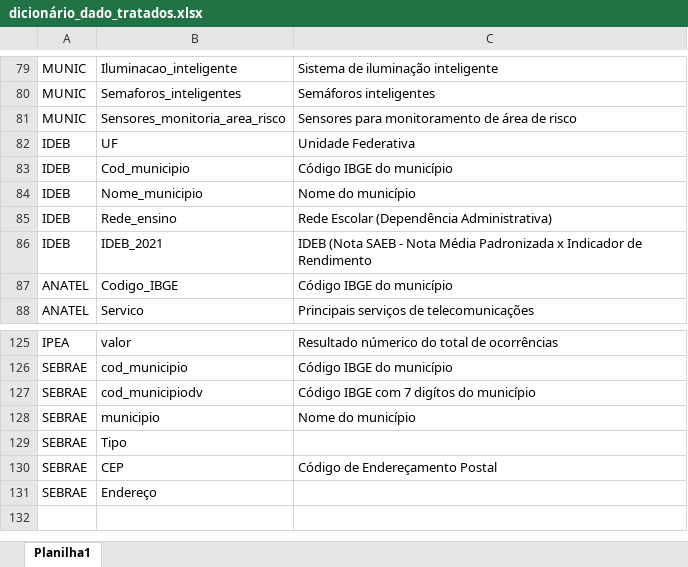
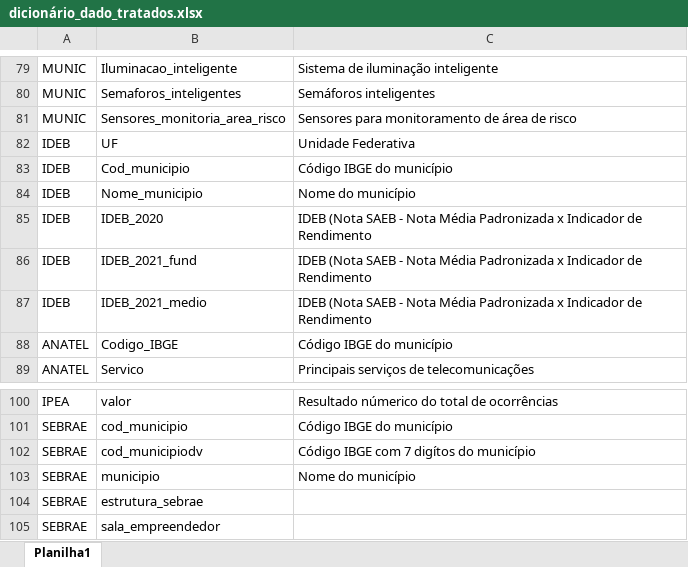
Before and after one commit to daianemartinst/lapei, an Excel workbook: 05_bases_FP/01_script/01_dados_tratados/dicionário_dado_tratados.xlsx, sheet Planilha1, drawn as a sheet; only a part is shown, gaps mark what is left out; values as stored, in another font and other column widths than the file's, no borders; removed rows and columns are numbered as before the commit, all else as after; the diff covers the shown part only; the diff names each change by its address in the sheet, - before the commit and + after, or states it on an @@ line.

```diff
--- a/05_bases_FP/01_script/01_dados_tratados/dicionário_dado_tratados.xlsx (sheet Planilha1)
+++ b/05_bases_FP/01_script/01_dados_tratados/dicionário_dado_tratados.xlsx (sheet Planilha1)
-row 85: IDEB | Rede_ensino | Rede Escolar (Dependência Administrativa)
-B85: IDEB_2021
+B85: IDEB_2020
+row 86: IDEB | IDEB_2021_fund | IDEB (Nota SAEB - Nota Média Padronizada x Indicador de Rendimento
+row 87: IDEB | IDEB_2021_medio | IDEB (Nota SAEB - Nota Média Padronizada x Indicador de Rendimento
-B104: Tipo
+B104: estrutura_sebrae
-row 130: SEBRAE | CEP | Código de Endereçamento Postal
-B105: Endereço
+B105: sala_empreendedor
```
Also changed, not shown: 26 removed rows elsewhere in this sheet, 1 other file.
